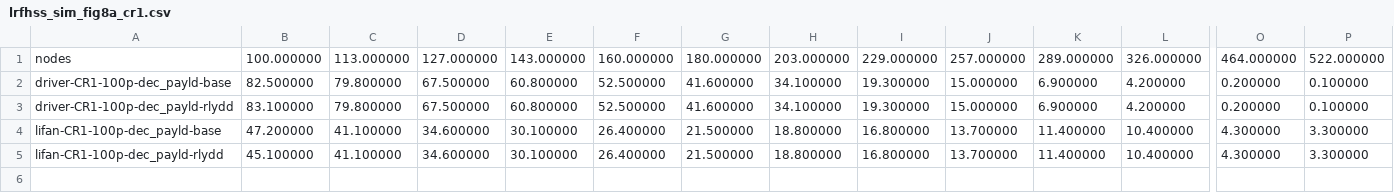
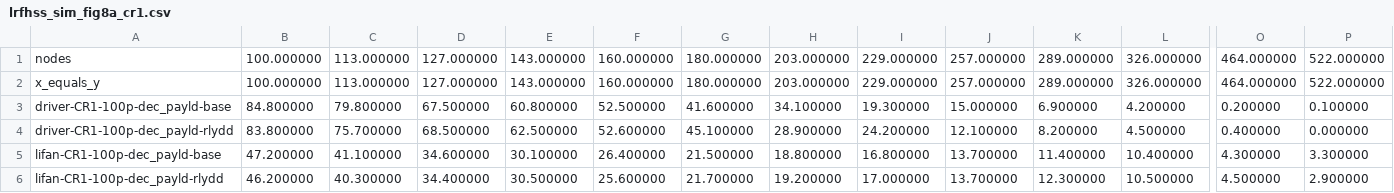
Before and after one commit to SatNaingTun/LRFHSS_MultiBeam_Integration, a CSV file: results/lrfhss_compare/lrfhss_sim_fig8a_cr1.csv, drawn as a sheet; only a part is shown, gaps mark what is left out; addresses are those after the commit; rows hold the shown columns only; the diff covers the shown part only; the diff names each change by its address in the sheet, - before the commit and + after, or states it on an @@ line.

Commit message:
lrfhss_simulator

```diff
--- a/results/lrfhss_compare/lrfhss_sim_fig8a_cr1.csv
+++ b/results/lrfhss_compare/lrfhss_sim_fig8a_cr1.csv
+row 2: x_equals_y | 100.000000 | 113.000000 | 127.000000 | 143.000000 | 160.000000 | 180.000000 | 203.000000 | 229.000000 | 257.000000 | 289.000000 | 326.000000 | 464.000000 | 522.000000
-B3: 82.500000
+B3: 84.800000
-B4: 83.100000
+B4: 83.800000
-C4: 79.800000
+C4: 75.700000
-D4: 67.500000
+D4: 68.500000
-E4: 60.800000
+E4: 62.500000
-F4: 52.500000
+F4: 52.600000
-G4: 41.600000
+G4: 45.100000
-H4: 34.100000
+H4: 28.900000
-I4: 19.300000
+I4: 24.200000
-J4: 15.000000
+J4: 12.100000
-K4: 6.900000
+K4: 8.200000
-L4: 4.200000
+L4: 4.500000
-O4: 0.200000
+O4: 0.400000
-P4: 0.100000
+P4: 0.000000
-B6: 45.100000
+B6: 46.200000
-C6: 41.100000
+C6: 40.300000
-D6: 34.600000
+D6: 34.400000
-E6: 30.100000
+E6: 30.500000
-F6: 26.400000
+F6: 25.600000
-G6: 21.500000
+G6: 21.700000
-H6: 18.800000
+H6: 19.200000
-I6: 16.800000
+I6: 17.000000
-K6: 11.400000
+K6: 12.300000
-L6: 10.400000
+L6: 10.500000
-O6: 4.300000
+O6: 4.500000
-P6: 3.300000
+P6: 2.900000
```
Also changed, not shown: 7 edited cells elsewhere in this file, 21 other files.
